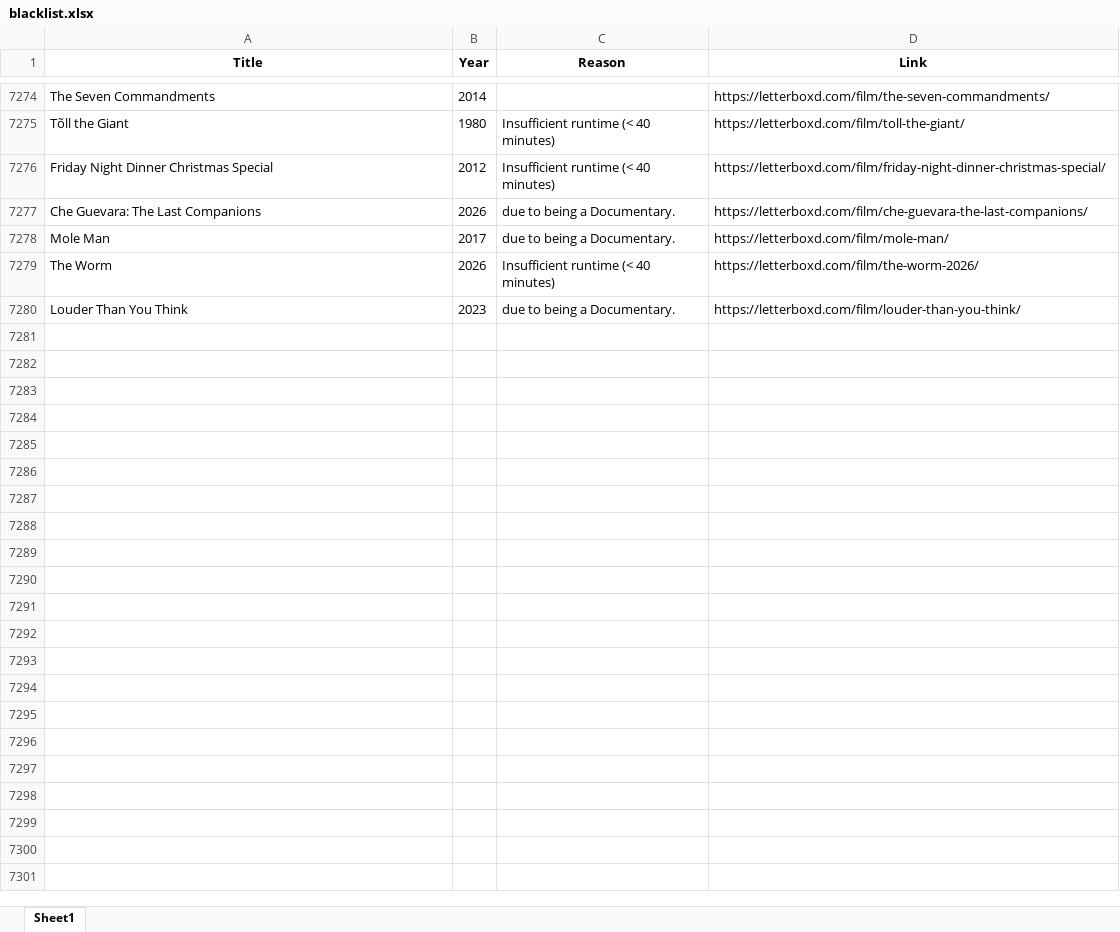
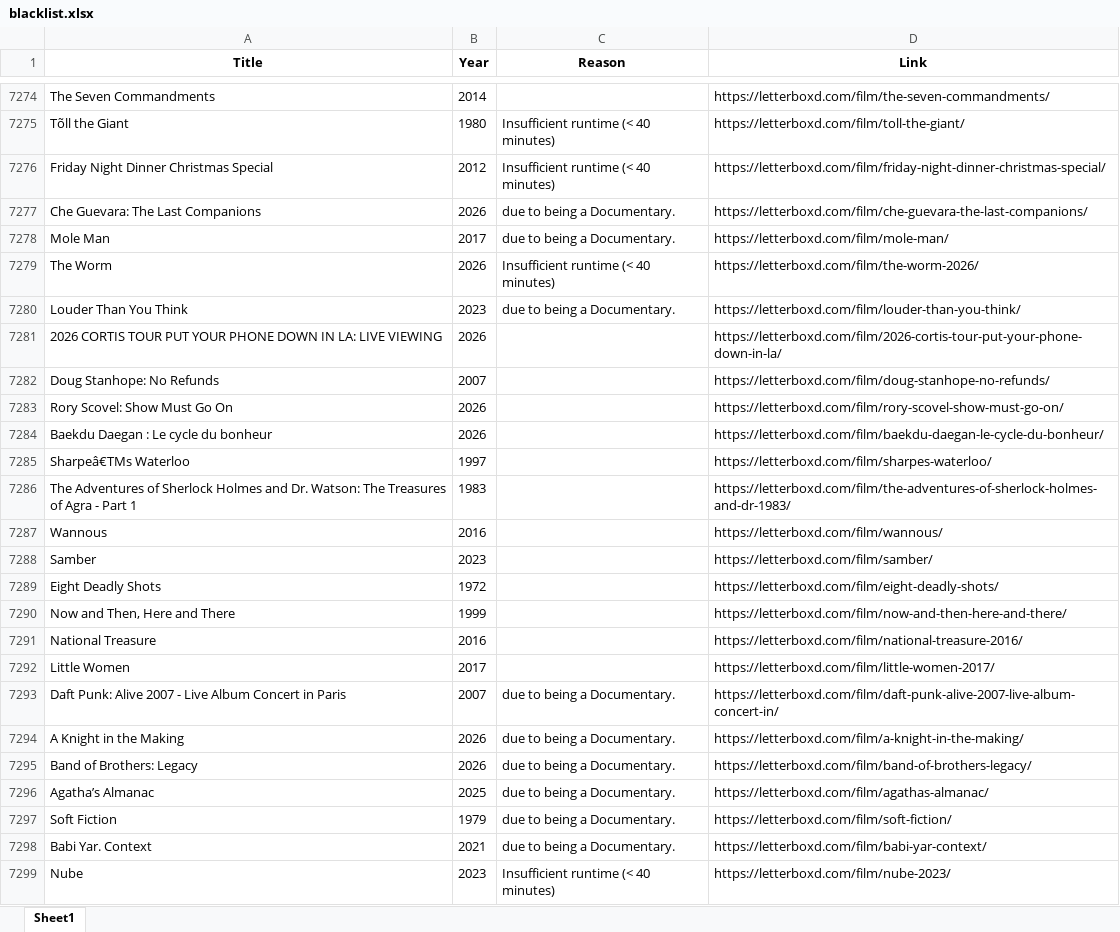
Before and after one commit to bigbadraj/Letterboxd-List-Scraping, an Excel workbook: blacklist.xlsx, sheet Sheet1, drawn as a sheet; only a part is shown, gaps mark what is left out; values as stored, in another font and other column widths than the file's, no borders; the diff covers the shown part only; the diff names each change by its address in the sheet, - before the commit and + after, or states it on an @@ line.

```diff
--- a/blacklist.xlsx (sheet Sheet1)
+++ b/blacklist.xlsx (sheet Sheet1)
+row 7281: 2026 CORTIS TOUR PUT YOUR PHONE DOWN IN LA: LIVE VIEWING | 2026 |  | https://letterboxd.com/film/2026-cortis-tour-put-your-phone-down-in-la/
+row 7282: Doug Stanhope: No Refunds | 2007 |  | https://letterboxd.com/film/doug-stanhope-no-refunds/
+row 7283: Rory Scovel: Show Must Go On | 2026 |  | https://letterboxd.com/film/rory-scovel-show-must-go-on/
+row 7284: Baekdu Daegan : Le cycle du bonheur | 2026 |  | https://letterboxd.com/film/baekdu-daegan-le-cycle-du-bonheur/
+row 7285: Sharpeâ€TMs Waterloo | 1997 |  | https://letterboxd.com/film/sharpes-waterloo/
+row 7286: The Adventures of Sherlock Holmes and Dr. Watson: The Treasures of Agra - Part 1 | 1983 |  | https://letterboxd.com/film/the-adventures-of-sherlock-holmes-and-dr-1983/
+row 7287: Wannous | 2016 |  | https://letterboxd.com/film/wannous/
+row 7288: Samber | 2023 |  | https://letterboxd.com/film/samber/
+row 7289: Eight Deadly Shots | 1972 |  | https://letterboxd.com/film/eight-deadly-shots/
+row 7290: Now and Then, Here and There | 1999 |  | https://letterboxd.com/film/now-and-then-here-and-there/
+row 7291: National Treasure | 2016 |  | https://letterboxd.com/film/national-treasure-2016/
+row 7292: Little Women | 2017 |  | https://letterboxd.com/film/little-women-2017/
+row 7293: Daft Punk: Alive 2007 - Live Album Concert in Paris | 2007 | due to being a Documentary. | https://letterboxd.com/film/daft-punk-alive-2007-live-album-concert-in/
+row 7294: A Knight in the Making | 2026 | due to being a Documentary. | https://letterboxd.com/film/a-knight-in-the-making/
+row 7295: Band of Brothers: Legacy | 2026 | due to being a Documentary. | https://letterboxd.com/film/band-of-brothers-legacy/
+row 7296: Agatha’s Almanac | 2025 | due to being a Documentary. | https://letterboxd.com/film/agathas-almanac/
+row 7297: Soft Fiction | 1979 | due to being a Documentary. | https://letterboxd.com/film/soft-fiction/
+row 7298: Babi Yar. Context | 2021 | due to being a Documentary. | https://letterboxd.com/film/babi-yar-context/
+row 7299: Nube | 2023 | Insufficient runtime (< 40 minutes) | https://letterboxd.com/film/nube-2023/
```
Also changed, not shown: 44 added rows elsewhere in this sheet, Comedy_Blacklist.xlsx, Comedy_Whitelist.xlsx, 6 other files.
